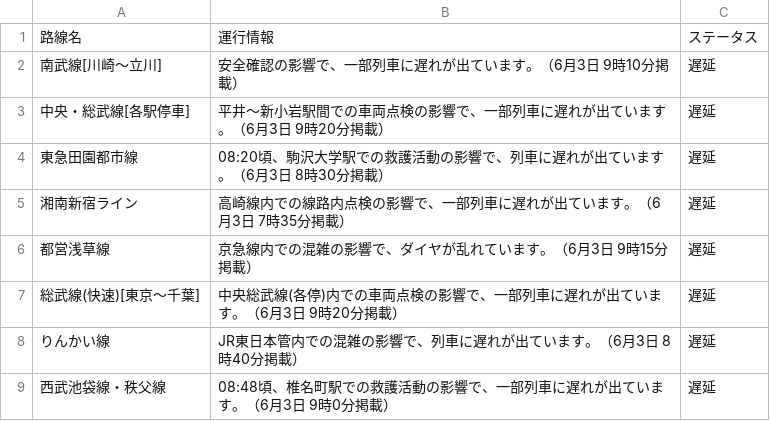
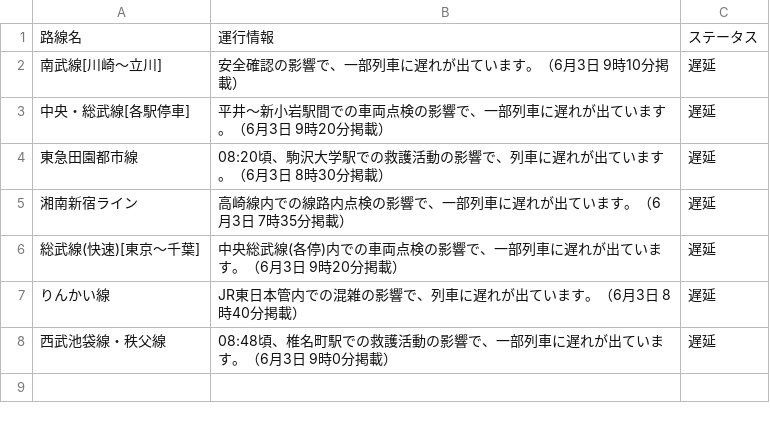
Before and after one commit to TakaoSenrioka/TrainViewHazama, a CSV file: public/result.csv, drawn as a sheet; the diff names each change by its address in the sheet, - before the commit and + after, or states it on an @@ line.

Commit message:
Auto update CSV files

```diff
--- a/public/result.csv
+++ b/public/result.csv
-row 6: 都営浅草線 | 京急線内での混雑の影響で、ダイヤが乱れています。（6月3日 9時15分掲載） | 遅延
```
